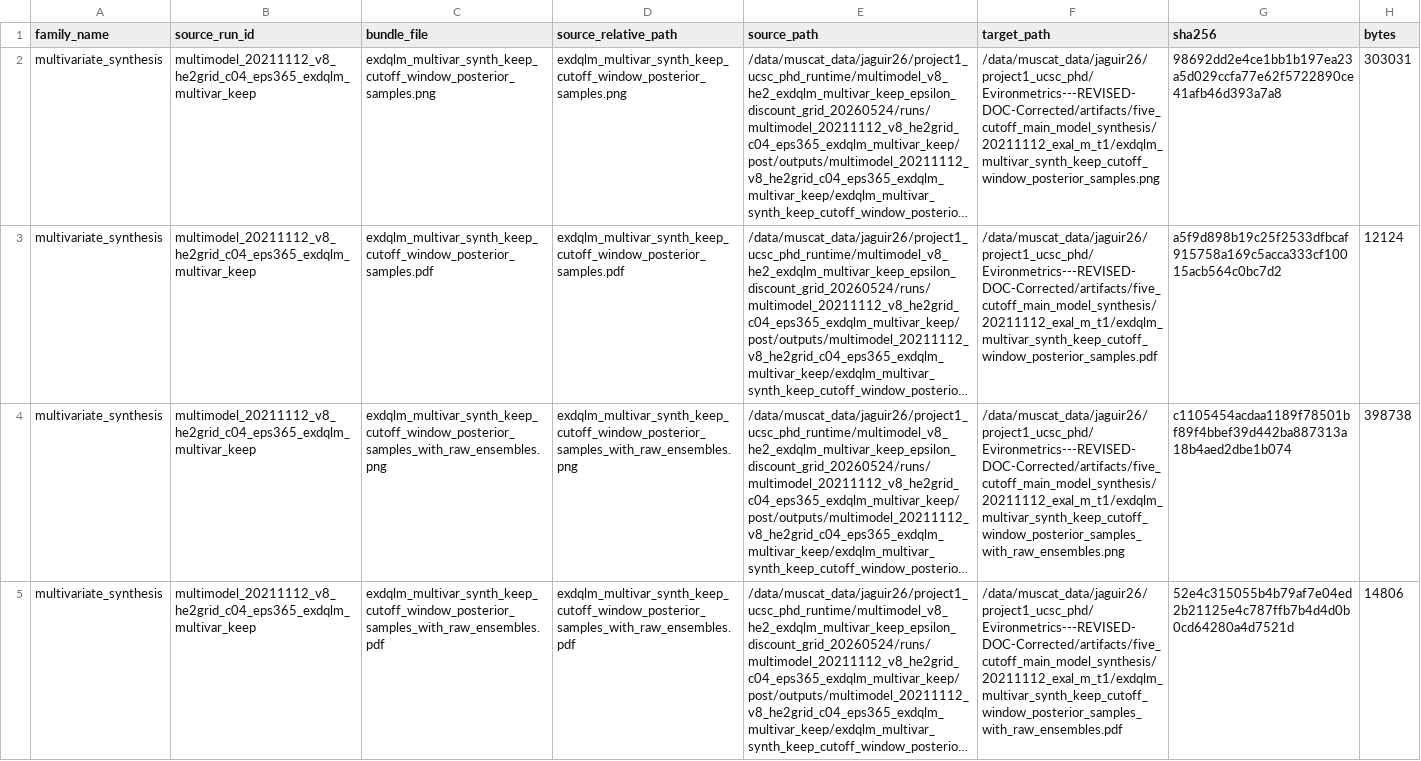
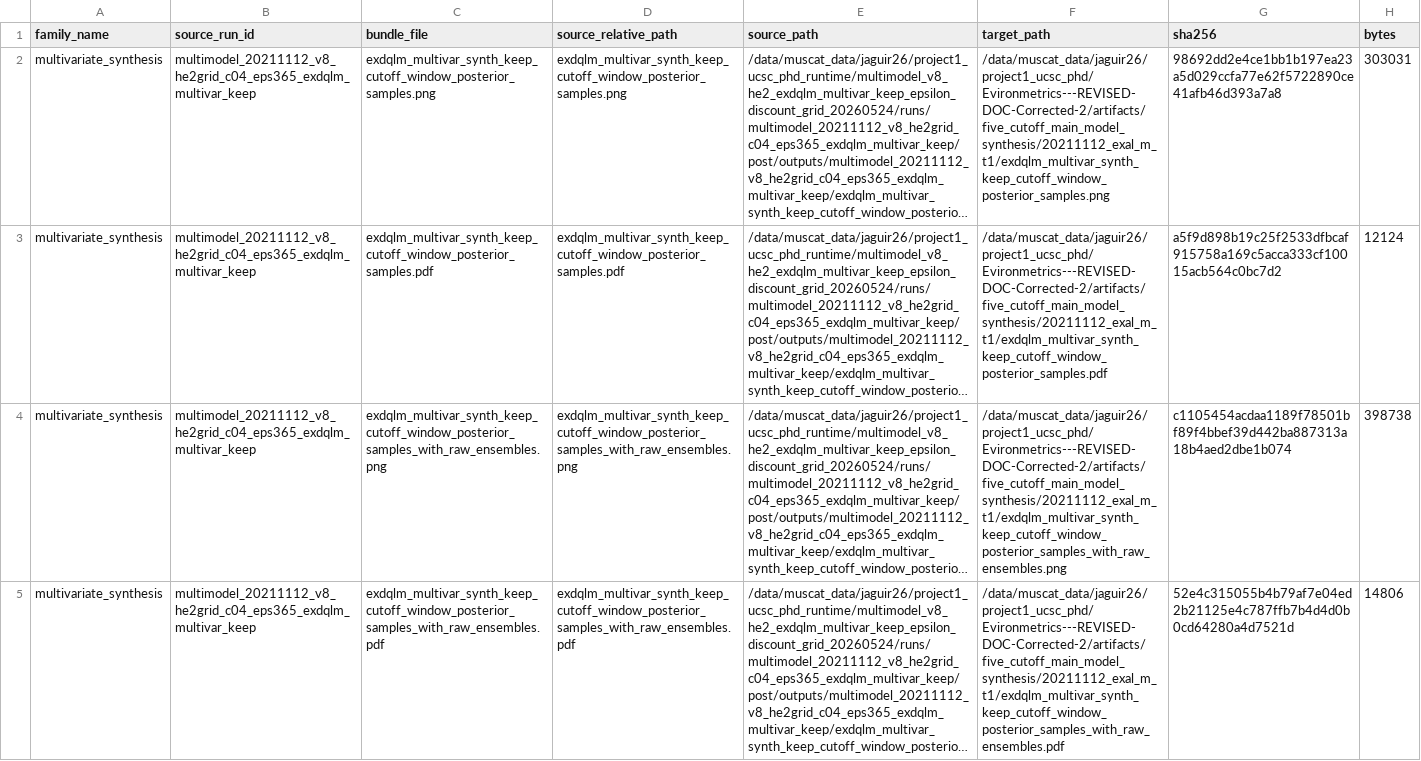
Before and after one commit to AntonioAPDL/Evironmetrics---REVISED-DOC-Corrected-2, a CSV file: artifacts/five_cutoff_main_model_synthesis/20211112_exal_m_t1/manifest.csv, drawn as a sheet; only a part is shown; long unchanged cells end in …; the diff covers the shown part only; the diff names each change by its address in the sheet, - before the commit and + after, or states it on an @@ line.

```diff
--- a/artifacts/five_cutoff_main_model_synthesis/20211112_exal_m_t1/manifest.csv
+++ b/artifacts/five_cutoff_main_model_synthesis/20211112_exal_m_t1/manifest.csv
-F2 (target_path): /data/muscat_data/jaguir26/project1_ucsc_phd/Evironmetrics---REVISED-DOC-Corrected/artifacts/five_cutoff_main_model_synthesis/20211112_exal_m_t1/exdqlm_multivar_synth_keep_cutoff_window_posterior_samples.png
+F2 (target_path): /data/muscat_data/jaguir26/project1_ucsc_phd/Evironmetrics---REVISED-DOC-Corrected-2/artifacts/five_cutoff_main_model_synthesis/20211112_exal_m_t1/exdqlm_multivar_synth_keep_cutoff_window_posterior_samples.png
-F3 (target_path): /data/muscat_data/jaguir26/project1_ucsc_phd/Evironmetrics---REVISED-DOC-Corrected/artifacts/five_cutoff_main_model_synthesis/20211112_exal_m_t1/exdqlm_multivar_synth_keep_cutoff_window_posterior_samples.pdf
+F3 (target_path): /data/muscat_data/jaguir26/project1_ucsc_phd/Evironmetrics---REVISED-DOC-Corrected-2/artifacts/five_cutoff_main_model_synthesis/20211112_exal_m_t1/exdqlm_multivar_synth_keep_cutoff_window_posterior_samples.pdf
-F4 (target_path): /data/muscat_data/jaguir26/project1_ucsc_phd/Evironmetrics---REVISED-DOC-Corrected/artifacts/five_cutoff_main_model_synthesis/20211112_exal_m_t1/exdqlm_multivar_synth_keep_cutoff_window_posterior_samples_with_raw_ensembles.png
+F4 (target_path): /data/muscat_data/jaguir26/project1_ucsc_phd/Evironmetrics---REVISED-DOC-Corrected-2/artifacts/five_cutoff_main_model_synthesis/20211112_exal_m_t1/exdqlm_multivar_synth_keep_cutoff_window_posterior_samples_with_raw_ensembles.png
-F5 (target_path): /data/muscat_data/jaguir26/project1_ucsc_phd/Evironmetrics---REVISED-DOC-Corrected/artifacts/five_cutoff_main_model_synthesis/20211112_exal_m_t1/exdqlm_multivar_synth_keep_cutoff_window_posterior_samples_with_raw_ensembles.pdf
+F5 (target_path): /data/muscat_data/jaguir26/project1_ucsc_phd/Evironmetrics---REVISED-DOC-Corrected-2/artifacts/five_cutoff_main_model_synthesis/20211112_exal_m_t1/exdqlm_multivar_synth_keep_cutoff_window_posterior_samples_with_raw_ensembles.pdf
```
Also changed, not shown: 4 edited cells elsewhere in this file, artifacts/five_cutoff_main_model_synthesis/20210123_exal_m_t1/manifest.csv, artifacts/five_cutoff_main_model_synthesis/20211221_exal_m_t1/manifest.csv, 23 other files.
